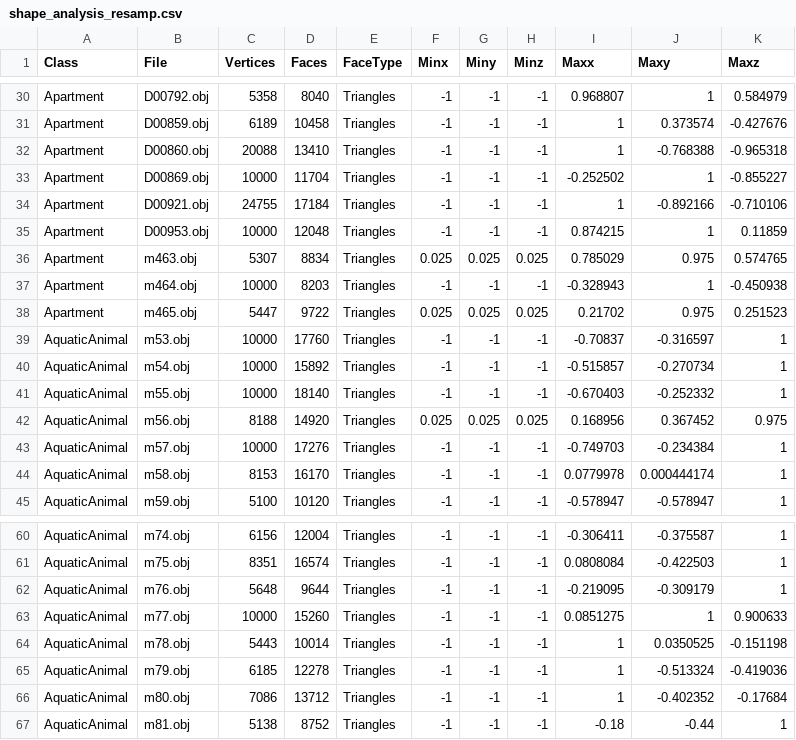
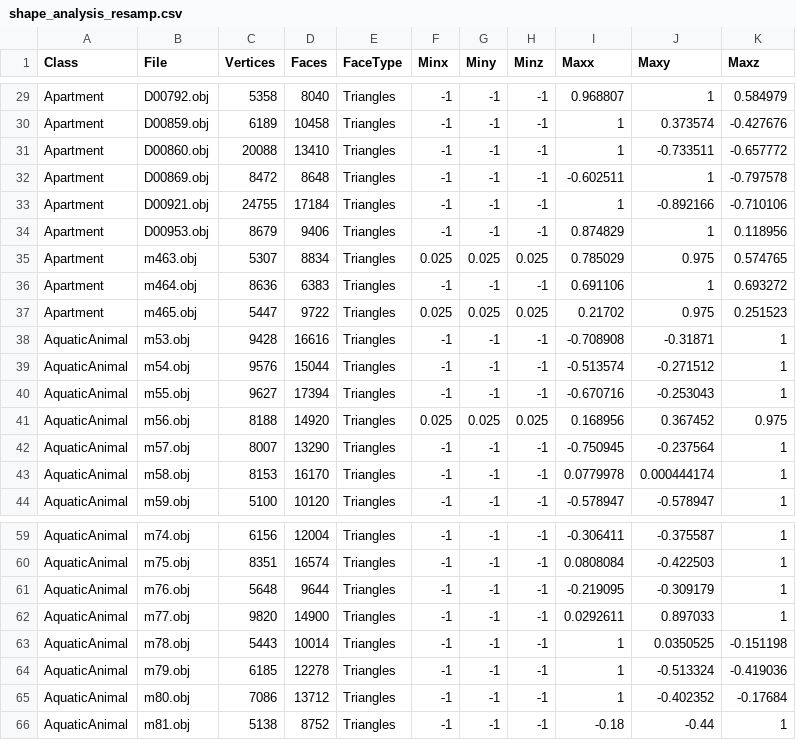
Before and after one commit to domdoesbu/MMR_Project, a CSV file: MMR_Project/shape_analysis_resamp.csv, drawn as a sheet; only a part is shown, gaps mark what is left out; the diff covers the shown part only.

```diff
--- a/MMR_Project/shape_analysis_resamp.csv
+++ b/MMR_Project/shape_analysis_resamp.csv
@@ -31,14 +30,14 @@ Apartment,D00792.obj,5358,8040,"Triangles",-1,-1,-1,0.968807,1,0.584979
 Apartment,D00859.obj,6189,10458,"Triangles",-1,-1,-1,1,0.373574,-0.427676
-Apartment,D00860.obj,20088,13410,"Triangles",-1,-1,-1,1,-0.768388,-0.965318
-Apartment,D00869.obj,10000,11704,"Triangles",-1,-1,-1,-0.252502,1,-0.855227
+Apartment,D00860.obj,20088,13410,"Triangles",-1,-1,-1,1,-0.733511,-0.657772
+Apartment,D00869.obj,8472,8648,"Triangles",-1,-1,-1,-0.602511,1,-0.797578
 Apartment,D00921.obj,24755,17184,"Triangles",-1,-1,-1,1,-0.892166,-0.710106
-Apartment,D00953.obj,10000,12048,"Triangles",-1,-1,-1,0.874215,1,0.11859
+Apartment,D00953.obj,8679,9406,"Triangles",-1,-1,-1,0.874829,1,0.118956
 Apartment,m463.obj,5307,8834,"Triangles",0.025,0.025,0.025,0.785029,0.975,0.574765
-Apartment,m464.obj,10000,8203,"Triangles",-1,-1,-1,-0.328943,1,-0.450938
+Apartment,m464.obj,8636,6383,"Triangles",-1,-1,-1,0.691106,1,0.693272
 Apartment,m465.obj,5447,9722,"Triangles",0.025,0.025,0.025,0.21702,0.975,0.251523
-AquaticAnimal,m53.obj,10000,17760,"Triangles",-1,-1,-1,-0.70837,-0.316597,1
-AquaticAnimal,m54.obj,10000,15892,"Triangles",-1,-1,-1,-0.515857,-0.270734,1
-AquaticAnimal,m55.obj,10000,18140,"Triangles",-1,-1,-1,-0.670403,-0.252332,1
+AquaticAnimal,m53.obj,9428,16616,"Triangles",-1,-1,-1,-0.708908,-0.31871,1
+AquaticAnimal,m54.obj,9576,15044,"Triangles",-1,-1,-1,-0.513574,-0.271512,1
+AquaticAnimal,m55.obj,9627,17394,"Triangles",-1,-1,-1,-0.670716,-0.253043,1
 AquaticAnimal,m56.obj,8188,14920,"Triangles",0.025,0.025,0.025,0.168956,0.367452,0.975
-AquaticAnimal,m57.obj,10000,17276,"Triangles",-1,-1,-1,-0.749703,-0.234384,1
+AquaticAnimal,m57.obj,8007,13290,"Triangles",-1,-1,-1,-0.750945,-0.237564,1
 AquaticAnimal,m58.obj,8153,16170,"Triangles",-1,-1,-1,0.0779978,0.000444174,1
@@ -62,3 +61,3 @@ AquaticAnimal,m75.obj,8351,16574,"Triangles",-1,-1,-1,0.0808084,-0.422503,1
 AquaticAnimal,m76.obj,5648,9644,"Triangles",-1,-1,-1,-0.219095,-0.309179,1
-AquaticAnimal,m77.obj,10000,15260,"Triangles",-1,-1,-1,0.0851275,1,0.900633
+AquaticAnimal,m77.obj,9820,14900,"Triangles",-1,-1,-1,0.0292611,0.897033,1
 AquaticAnimal,m78.obj,5443,10014,"Triangles",-1,-1,-1,1,0.0350525,-0.151198
```
Also changed, not shown: 1 removed row and 35 edited cells elsewhere in this file, 29 other files.
